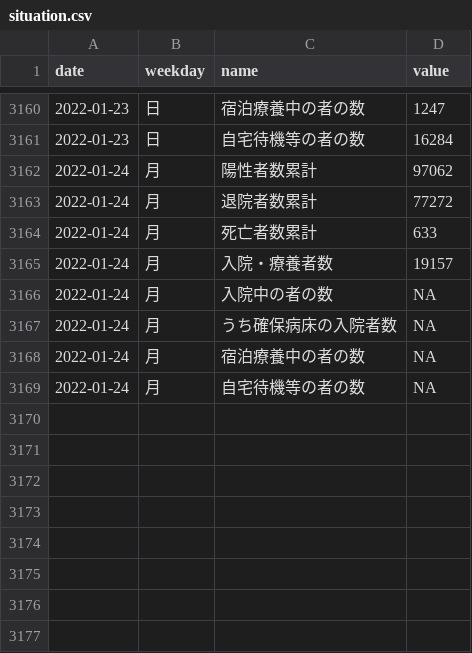
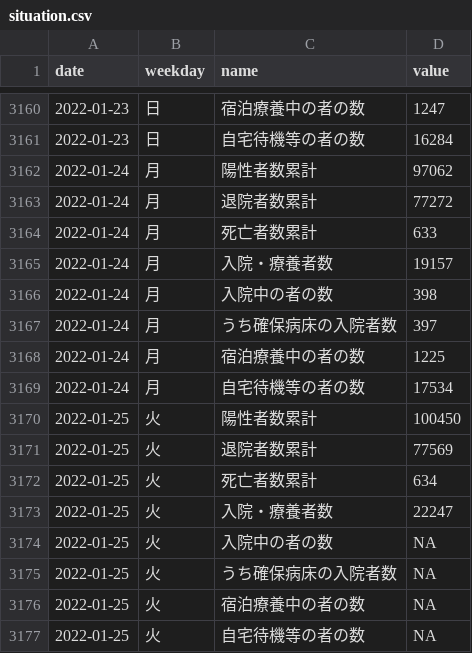
Before and after one commit to kzktmr/Covid19Dashboard, a CSV file: data/situation.csv, drawn as a sheet; only a part is shown, gaps mark what is left out.

Commit message:
Data updated

```diff
--- a/data/situation.csv
+++ b/data/situation.csv
@@ -3165,5 +3165,13 @@ date,weekday,name,value
 2022-01-24,月,入院・療養者数,19157
-2022-01-24,月,入院中の者の数,NA
-2022-01-24,月,うち確保病床の入院者数,NA
-2022-01-24,月,宿泊療養中の者の数,NA
-2022-01-24,月,自宅待機等の者の数,NA
+2022-01-24,月,入院中の者の数,398
+2022-01-24,月,うち確保病床の入院者数,397
+2022-01-24,月,宿泊療養中の者の数,1225
+2022-01-24,月,自宅待機等の者の数,17534
+2022-01-25,火,陽性者数累計,100450
+2022-01-25,火,退院者数累計,77569
+2022-01-25,火,死亡者数累計,634
+2022-01-25,火,入院・療養者数,22247
+2022-01-25,火,入院中の者の数,NA
+2022-01-25,火,うち確保病床の入院者数,NA
+2022-01-25,火,宿泊療養中の者の数,NA
+2022-01-25,火,自宅待機等の者の数,NA
```
Also changed, not shown: data/inspection.csv, data/newlycases.csv, 1 other file.
